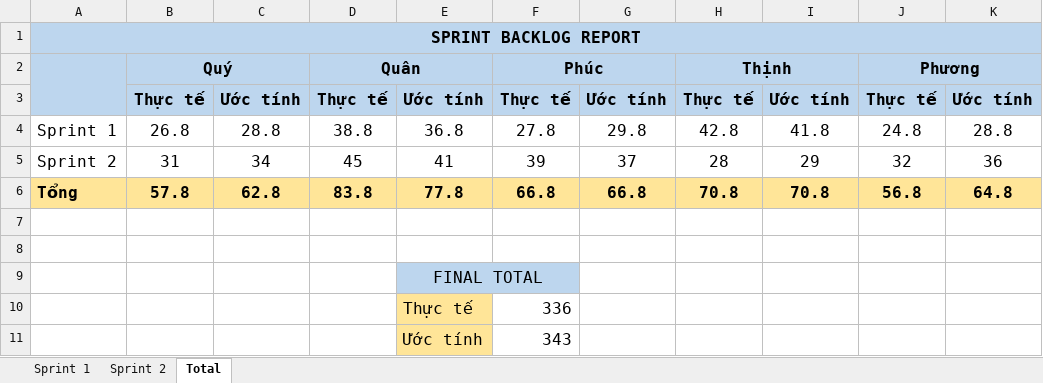
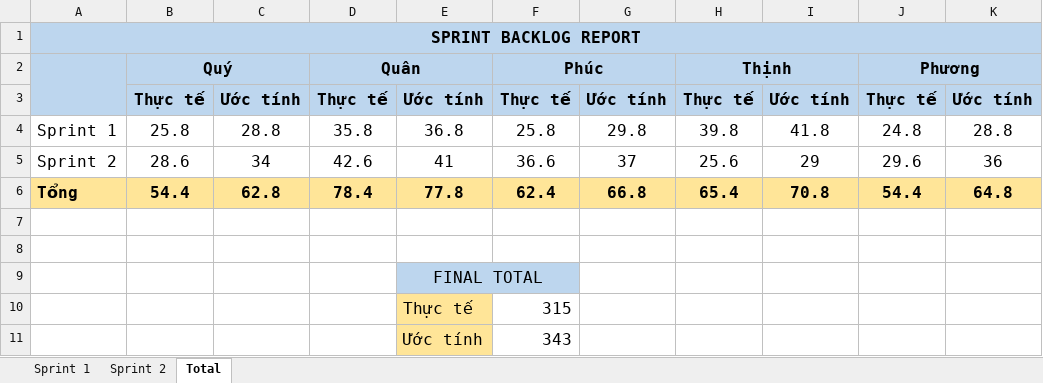
Before and after one commit to Khoa-CNTT/WTVVQLHS1995, an Excel workbook: Documents/10.ProjectSprintBacklog.xlsx, sheet Total, drawn as a sheet; values as stored, in another font and other column widths than the file's, no borders; the diff names each change by its address in the sheet, - before the commit and + after, or states it on an @@ line.

```diff
--- a/Documents/10.ProjectSprintBacklog.xlsx (sheet Total)
+++ b/Documents/10.ProjectSprintBacklog.xlsx (sheet Total)
-B4: 26.8
+B4: 25.8
-D4: 38.8
+D4: 35.8
-F4: 27.8
+F4: 25.8
-H4: 42.8
+H4: 39.8
-B5: 31
+B5: 28.6
-D5: 45
+D5: 42.6
-F5: 39
+F5: 36.6
-H5: 28
+H5: 25.6
-J5: 32
+J5: 29.6
-B6: 57.8
+B6: 54.4
-D6: 83.8
+D6: 78.4
-F6: 66.8
+F6: 62.4
-H6: 70.8
+H6: 65.4
-J6: 56.8
+J6: 54.4
-F10: 336
+F10: 315
```
Also changed, not shown: sheet Sprint 1, sheet Sprint 2, formulas that keep their value, charts or pictures, 3 other files.
